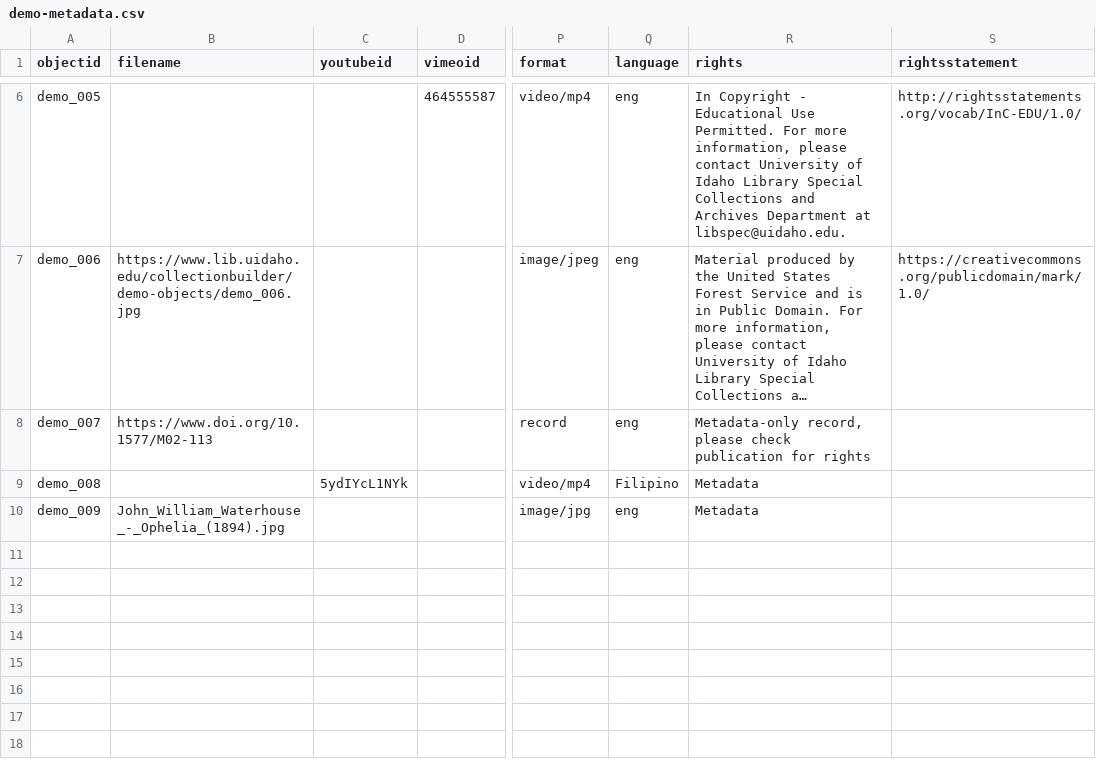
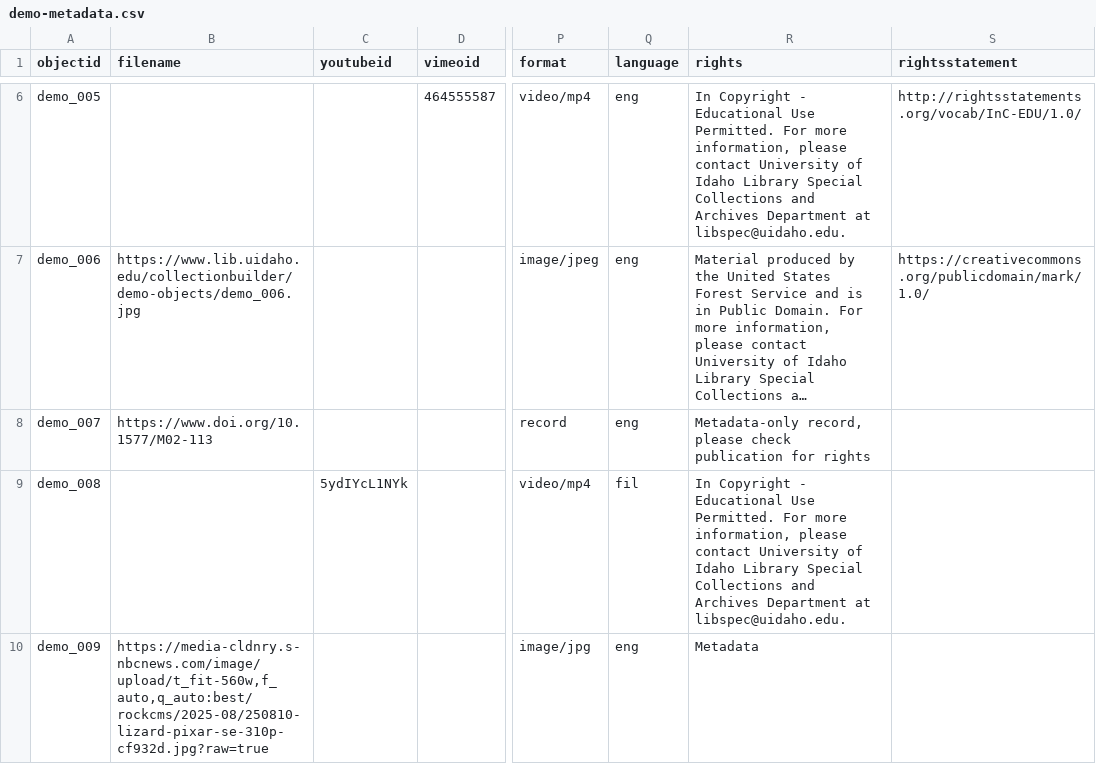
Before and after one commit to Chariejoyce/personalarchive, a CSV file: _data/demo-metadata.csv, drawn as a sheet; only a part is shown, gaps mark what is left out; long unchanged cells end in …; the diff names each change by its address in the sheet, - before the commit and + after, or states it on an @@ line.

Commit message:
Add files via upload

```diff
--- a/_data/demo-metadata.csv
+++ b/_data/demo-metadata.csv
-Q9 (language): Filipino
+Q9 (language): fil
-R9 (rights): Metadata
+R9 (rights): In Copyright - Educational Use Permitted. For more information, please contact University of Idaho Library Special Collections and Archives Department at libspec@uidaho.edu.
-B10 (filename): John_William_Waterhouse_-_Ophelia_(1894).jpg
+B10 (filename): https://media-cldnry.s-nbcnews.com/image/upload/t_fit-560w,f_auto,q_auto:best/rockcms/2025-08/250810-lizard-pixar-se-310p-cf932d.jpg?raw=true
```
